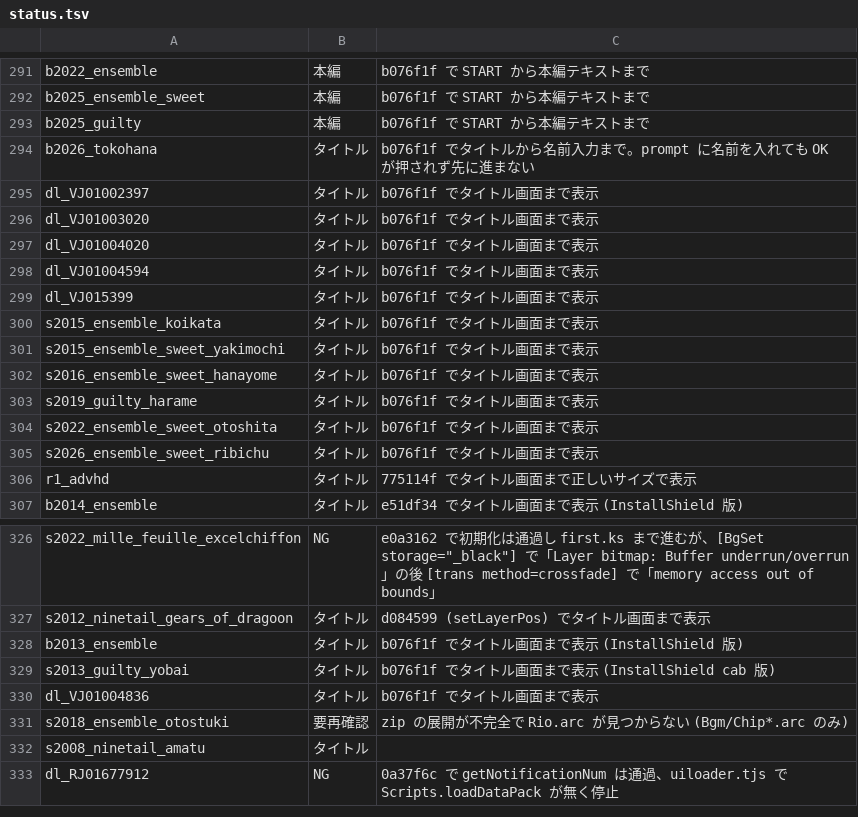
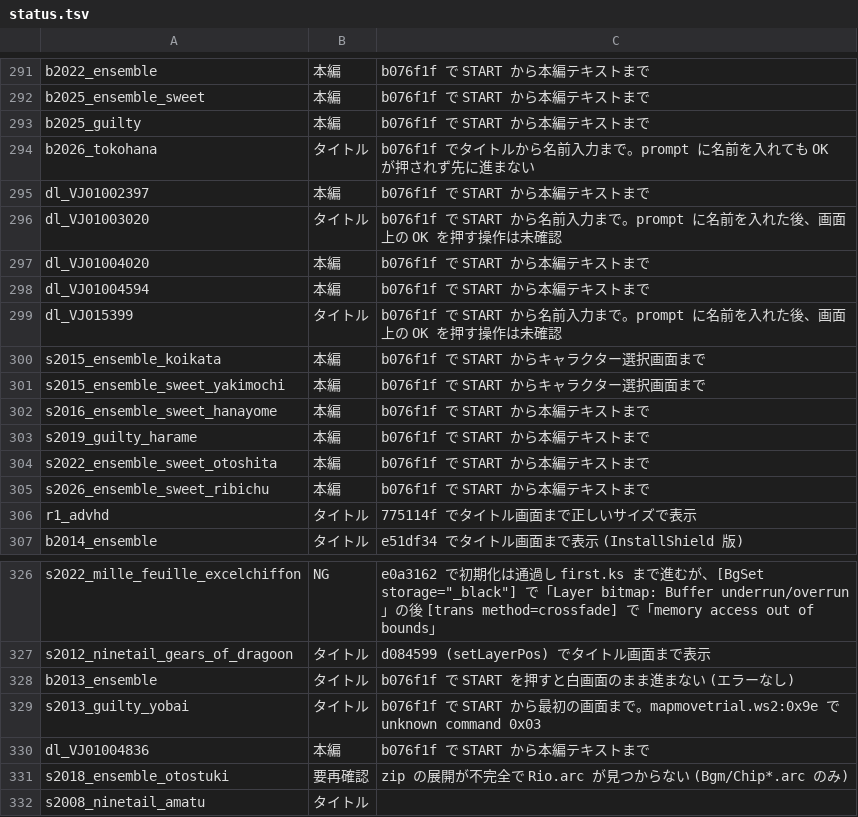
Before and after one commit to a-kaibu/vnrun, a TSV file: tools/verify/status.tsv, drawn as a sheet; only a part is shown, gaps mark what is left out; the shorter side is filled out with more unchanged rows.

```diff
--- a/tools/verify/status.tsv
+++ b/tools/verify/status.tsv
@@ -294,13 +294,13 @@ b2025_guilty	本編	b076f1f で START から本編テキストまで
 b2026_tokohana	タイトル	b076f1f でタイトルから名前入力まで。prompt に名前を入れても OK が押されず先に進まない
-dl_VJ01002397	タイトル	b076f1f でタイトル画面まで表示
-dl_VJ01003020	タイトル	b076f1f でタイトル画面まで表示
-dl_VJ01004020	タイトル	b076f1f でタイトル画面まで表示
-dl_VJ01004594	タイトル	b076f1f でタイトル画面まで表示
-dl_VJ015399	タイトル	b076f1f でタイトル画面まで表示
-s2015_ensemble_koikata	タイトル	b076f1f でタイトル画面まで表示
-s2015_ensemble_sweet_yakimochi	タイトル	b076f1f でタイトル画面まで表示
-s2016_ensemble_sweet_hanayome	タイトル	b076f1f でタイトル画面まで表示
-s2019_guilty_harame	タイトル	b076f1f でタイトル画面まで表示
-s2022_ensemble_sweet_otoshita	タイトル	b076f1f でタイトル画面まで表示
-s2026_ensemble_sweet_ribichu	タイトル	b076f1f でタイトル画面まで表示
+dl_VJ01002397	本編	b076f1f で START から本編テキストまで
+dl_VJ01003020	タイトル	b076f1f で START から名前入力まで。prompt に名前を入れた後、画面上の OK を押す操作は未確認
+dl_VJ01004020	本編	b076f1f で START から本編テキストまで
+dl_VJ01004594	本編	b076f1f で START から本編テキストまで
+dl_VJ015399	タイトル	b076f1f で START から名前入力まで。prompt に名前を入れた後、画面上の OK を押す操作は未確認
+s2015_ensemble_koikata	本編	b076f1f で START からキャラクター選択画面まで
+s2015_ensemble_sweet_yakimochi	本編	b076f1f で START からキャラクター選択画面まで
+s2016_ensemble_sweet_hanayome	本編	b076f1f で START から本編テキストまで
+s2019_guilty_harame	本編	b076f1f で START から本編テキストまで
+s2022_ensemble_sweet_otoshita	本編	b076f1f で START から本編テキストまで
+s2026_ensemble_sweet_ribichu	本編	b076f1f で START から本編テキストまで
 r1_advhd	タイトル	775114f でタイトル画面まで正しいサイズで表示
@@ -327,5 +327,5 @@ s2022_mille_feuille_excelchiffon	NG	e0a3162 で初期化は通過し first.ks
 s2012_ninetail_gears_of_dragoon	タイトル	d084599 (setLayerPos) でタイトル画面まで表示
-b2013_ensemble	タイトル	b076f1f でタイトル画面まで表示 (InstallShield 版)
-s2013_guilty_yobai	タイトル	b076f1f でタイトル画面まで表示 (InstallShield cab 版)
-dl_VJ01004836	タイトル	b076f1f でタイトル画面まで表示
+b2013_ensemble	タイトル	b076f1f で START を押すと白画面のまま進まない (エラーなし)
+s2013_guilty_yobai	タイトル	b076f1f で START から最初の画面まで。mapmovetrial.ws2:0x9e で unknown command 0x03
+dl_VJ01004836	本編	b076f1f で START から本編テキストまで
 s2018_ensemble_otostuki	要再確認	zip の展開が不完全で Rio.arc が見つからない (Bgm/Chip*.arc のみ)
```
Also changed, not shown: 1 other file.
